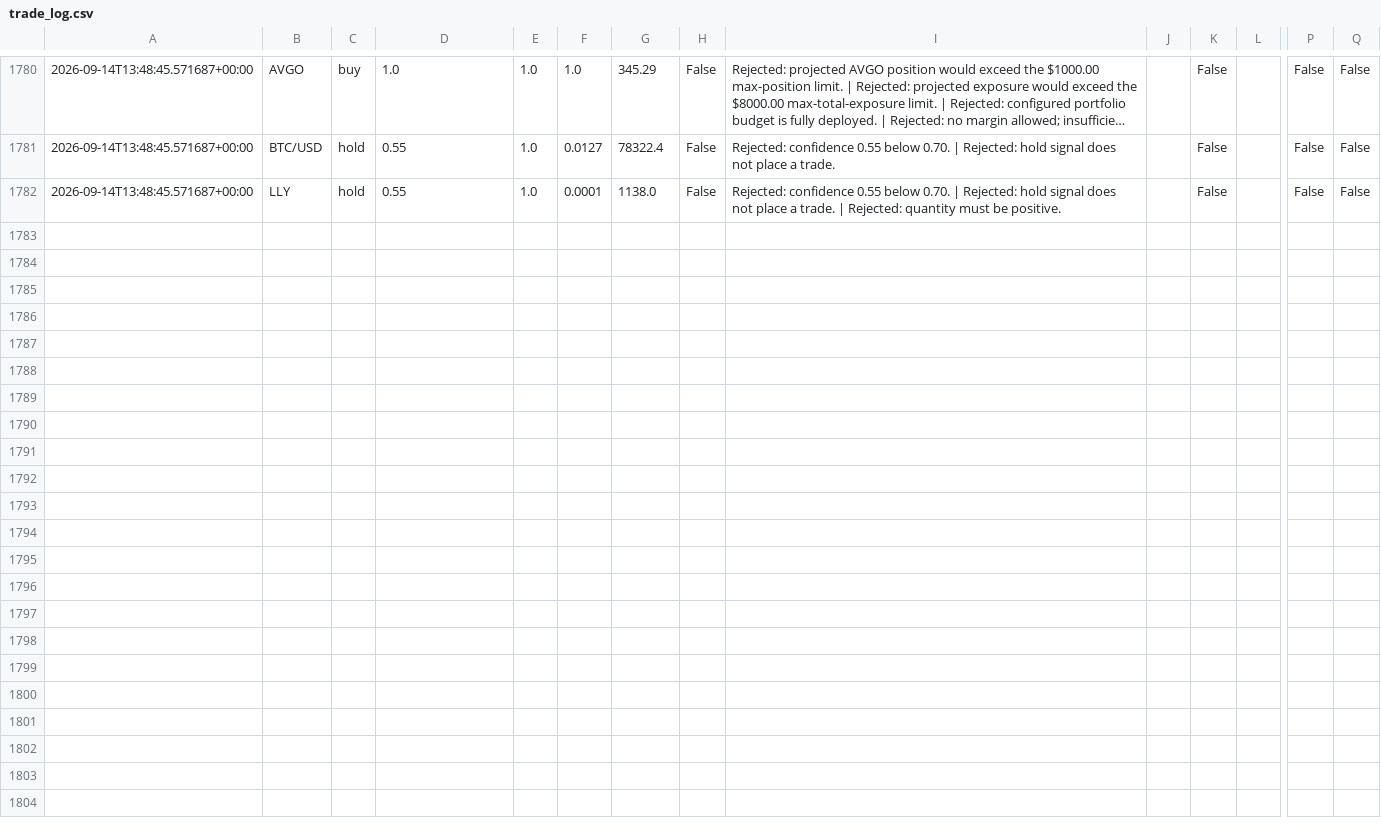
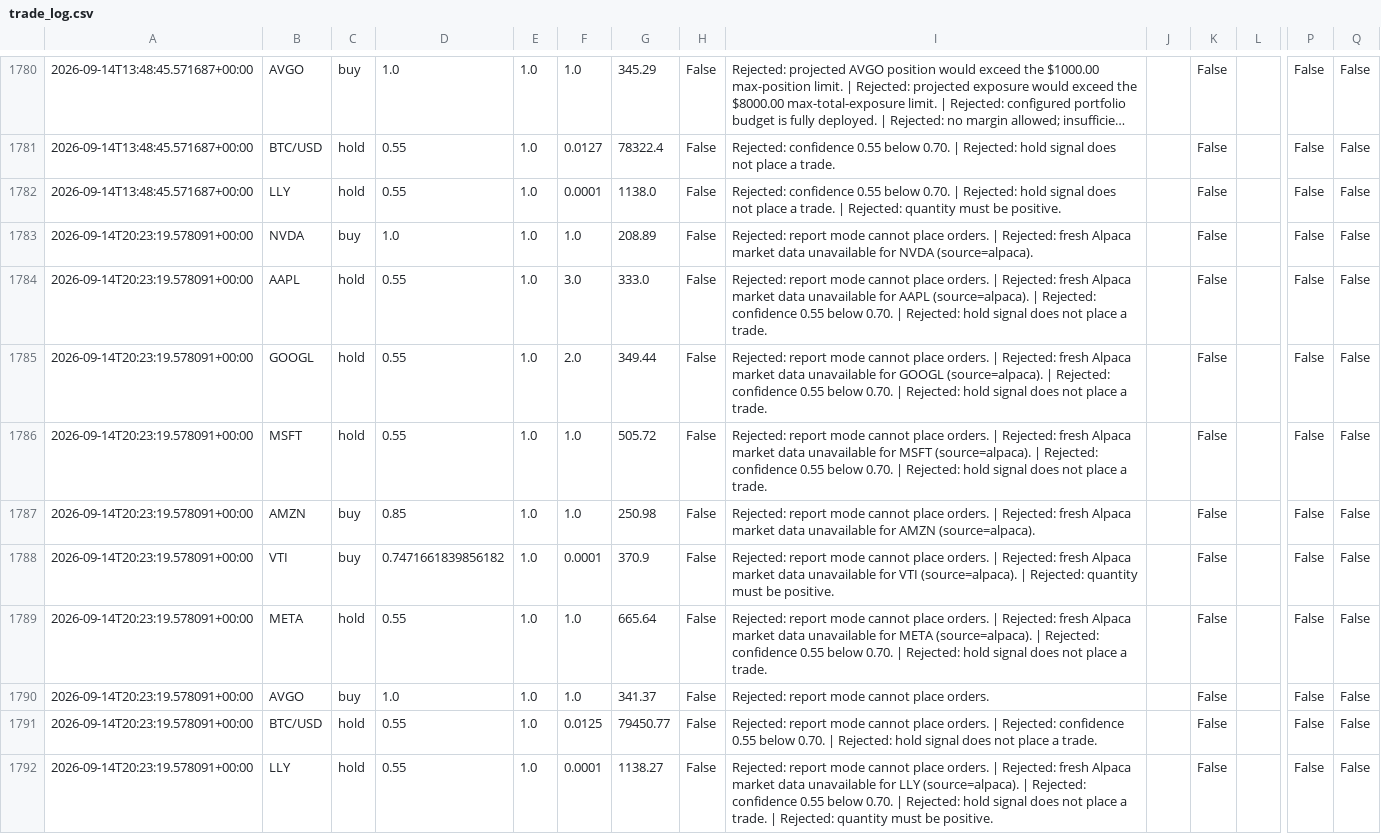
Before and after one commit to JUnelus/AI-Alpaca-Day-Trading-Paper-Bot, a CSV file: data/trade_log.csv, drawn as a sheet; only a part is shown, gaps mark what is left out; long unchanged cells end in …; rows hold the shown columns only; the diff names each change by its address in the sheet, - before the commit and + after, or states it on an @@ line.

```diff
--- a/data/trade_log.csv
+++ b/data/trade_log.csv
+row 1783: 2026-09-14T20:23:19.578091+00:00 | NVDA | buy | 1.0 | 1.0 | 1.0 | 208.89 | False | Rejected: report mode cannot place orders. | Rejected: fresh Alpaca market data unavailable for NVDA (source=alpaca). |  | False |  | False | False
+row 1784: 2026-09-14T20:23:19.578091+00:00 | AAPL | hold | 0.55 | 1.0 | 3.0 | 333.0 | False | Rejected: report mode cannot place orders. | Rejected: fresh Alpaca market data unavailable for AAPL (source=alpaca). | Rejected: confidence 0.55 below 0.70. | Rejected: hold signal does not place a trade. |  | False |  | False | False
+row 1785: 2026-09-14T20:23:19.578091+00:00 | GOOGL | hold | 0.55 | 1.0 | 2.0 | 349.44 | False | Rejected: report mode cannot place orders. | Rejected: fresh Alpaca market data unavailable for GOOGL (source=alpaca). | Rejected: confidence 0.55 below 0.70. | Rejected: hold signal does not place a trade. |  | False |  | False | False
+row 1786: 2026-09-14T20:23:19.578091+00:00 | MSFT | hold | 0.55 | 1.0 | 1.0 | 505.72 | False | Rejected: report mode cannot place orders. | Rejected: fresh Alpaca market data unavailable for MSFT (source=alpaca). | Rejected: confidence 0.55 below 0.70. | Rejected: hold signal does not place a trade. |  | False |  | False | False
+row 1787: 2026-09-14T20:23:19.578091+00:00 | AMZN | buy | 0.85 | 1.0 | 1.0 | 250.98 | False | Rejected: report mode cannot place orders. | Rejected: fresh Alpaca market data unavailable for AMZN (source=alpaca). |  | False |  | False | False
+row 1788: 2026-09-14T20:23:19.578091+00:00 | VTI | buy | 0.7471661839856182 | 1.0 | 0.0001 | 370.9 | False | Rejected: report mode cannot place orders. | Rejected: fresh Alpaca market data unavailable for VTI (source=alpaca). | Rejected: quantity must be positive. |  | False |  | False | False
+row 1789: 2026-09-14T20:23:19.578091+00:00 | META | hold | 0.55 | 1.0 | 1.0 | 665.64 | False | Rejected: report mode cannot place orders. | Rejected: fresh Alpaca market data unavailable for META (source=alpaca). | Rejected: confidence 0.55 below 0.70. | Rejected: hold signal does not place a trade. |  | False |  | False | False
+row 1790: 2026-09-14T20:23:19.578091+00:00 | AVGO | buy | 1.0 | 1.0 | 1.0 | 341.37 | False | Rejected: report mode cannot place orders. |  | False |  | False | False
+row 1791: 2026-09-14T20:23:19.578091+00:00 | BTC/USD | hold | 0.55 | 1.0 | 0.0125 | 79450.77 | False | Rejected: report mode cannot place orders. | Rejected: confidence 0.55 below 0.70. | Rejected: hold signal does not place a trade. |  | False |  | False | False
+row 1792: 2026-09-14T20:23:19.578091+00:00 | LLY | hold | 0.55 | 1.0 | 0.0001 | 1138.27 | False | Rejected: report mode cannot place orders. | Rejected: fresh Alpaca market data unavailable for LLY (source=alpaca). | Rejected: confidence 0.55 below 0.70. | Rejected: hold signal does not place a trade. | Rejected: quantity must be positive. |  | False |  | False | False
```
Also changed, not shown: 3 other files.
